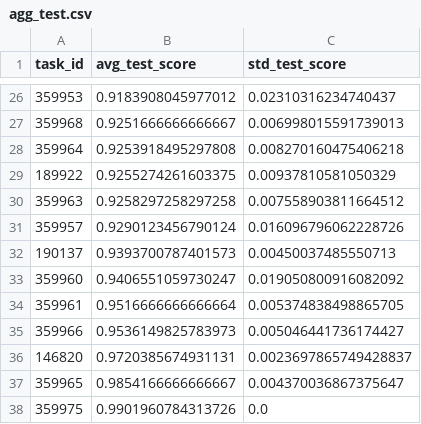
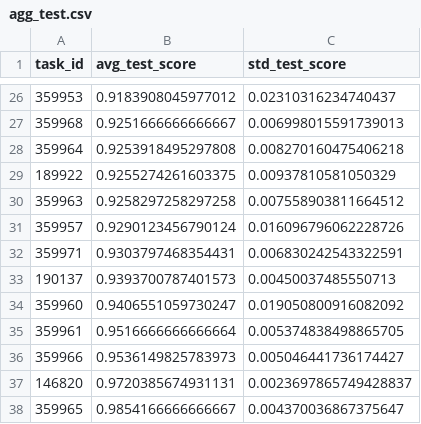
Before and after one commit to jgh9094/ea-tpe-random, a CSV file: results/agg_test.csv, drawn as a sheet; only a part is shown, gaps mark what is left out; the shorter side is filled out with more unchanged rows.

Commit message:
latest agg_test.csv

```diff
--- a/results/agg_test.csv
+++ b/results/agg_test.csv
@@ -31,2 +31,3 @@ task_id,avg_test_score,std_test_score
 359957,0.9290123456790124,0.016096796062228726
+359971,0.9303797468354431,0.006830242543322591
 190137,0.9393700787401573,0.00450037485550713
```
